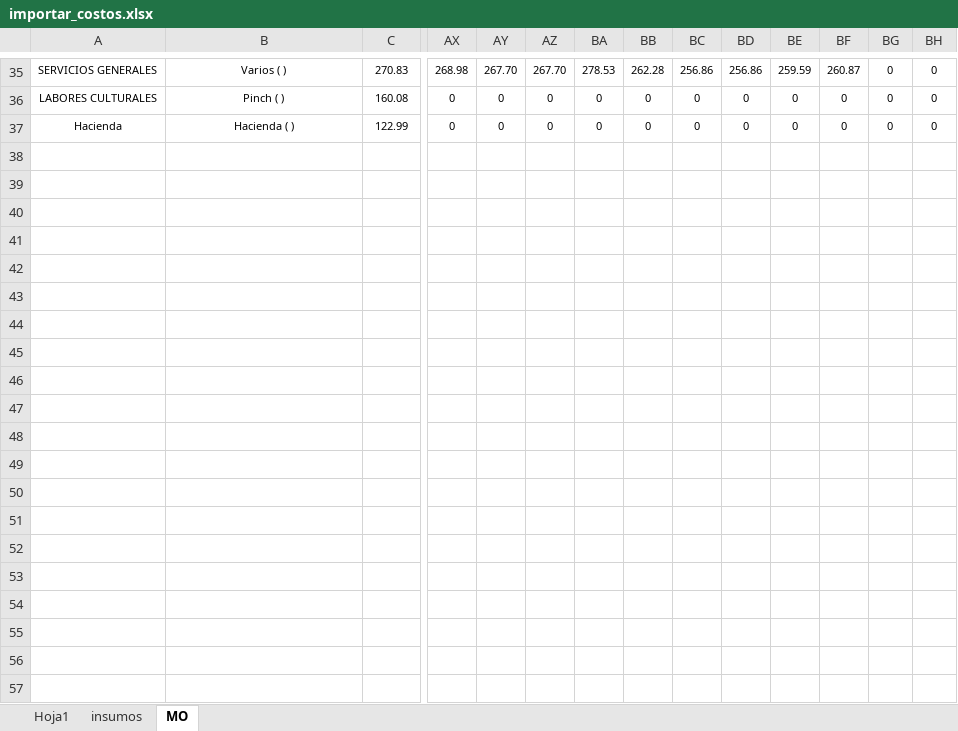
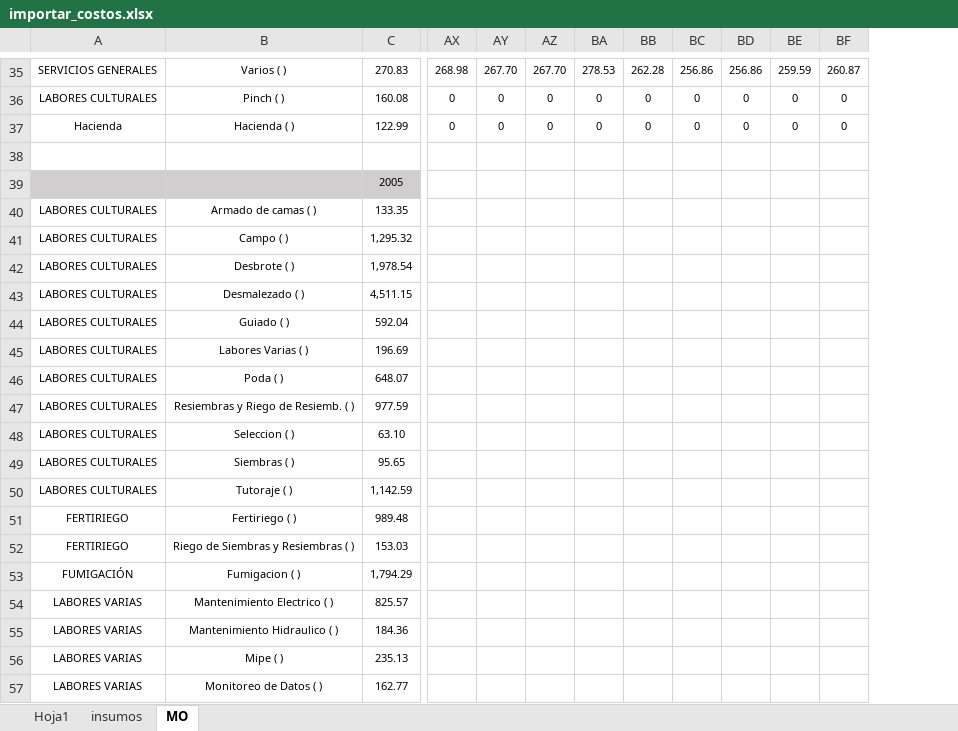
Before and after one commit to pyganflor/YuraSystem, an Excel workbook: importar_costos.xlsx, sheet MO, drawn as a sheet; only a part is shown, gaps mark what is left out; values as stored, in another font and other column widths than the file's, no borders; removed rows and columns are numbered as before the commit, all else as after; rows hold the shown columns only; the diff covers the shown part only; the diff names each change by its address in the sheet, - before the commit and + after, or states it on an @@ line.

```diff
--- a/importar_costos.xlsx (sheet MO)
+++ b/importar_costos.xlsx (sheet MO)
-column BG, rows 35-37: all 0
-column BH, rows 35-37: all 0
+row 38: (empty)
+row 39:  |  | 2005
+row 40: LABORES CULTURALES | Armado de camas ( ) | 133.35
+row 41: LABORES CULTURALES | Campo ( ) | 1,295.32
+row 42: LABORES CULTURALES | Desbrote ( ) | 1,978.54
+row 43: LABORES CULTURALES | Desmalezado ( ) | 4,511.15
+row 44: LABORES CULTURALES | Guiado ( ) | 592.04
+row 45: LABORES CULTURALES | Labores Varias ( ) | 196.69
+row 46: LABORES CULTURALES | Poda ( ) | 648.07
+row 47: LABORES CULTURALES | Resiembras y Riego de Resiemb. ( ) | 977.59
+row 48: LABORES CULTURALES | Seleccion ( ) | 63.10
+row 49: LABORES CULTURALES | Siembras ( ) | 95.65
+row 50: LABORES CULTURALES | Tutoraje ( ) | 1,142.59
+row 51: FERTIRIEGO | Fertiriego ( ) | 989.48
+row 52: FERTIRIEGO | Riego de Siembras y Resiembras ( ) | 153.03
+row 53: FUMIGACIÓN | Fumigacion ( ) | 1,794.29
+row 54: LABORES VARIAS | Mantenimiento Electrico ( ) | 825.57
+row 55: LABORES VARIAS | Mantenimiento Hidraulico ( ) | 184.36
+row 56: LABORES VARIAS | Mipe ( ) | 235.13
+row 57: LABORES VARIAS | Monitoreo de Datos ( ) | 162.77
```
Also changed, not shown: 15 added rows elsewhere in this sheet, sheet insumos, sheet Hoja1.
